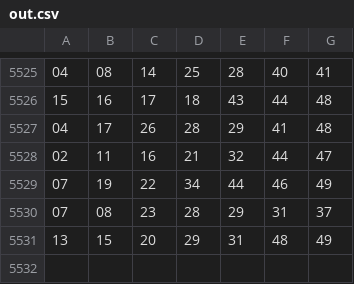
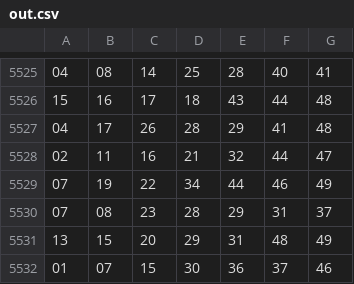
Before and after one commit to rondweb/PythonScriptsBigData, a CSV file: data/dataset/out.csv, drawn as a sheet; only a part is shown, gaps mark what is left out.

Commit message:
Update out.csv

```diff
--- a/data/dataset/out.csv
+++ b/data/dataset/out.csv
@@ -5531 +5531,2 @@
 13,15,20,29,31,48,49
+01,07,15,30,36,37,46
```
